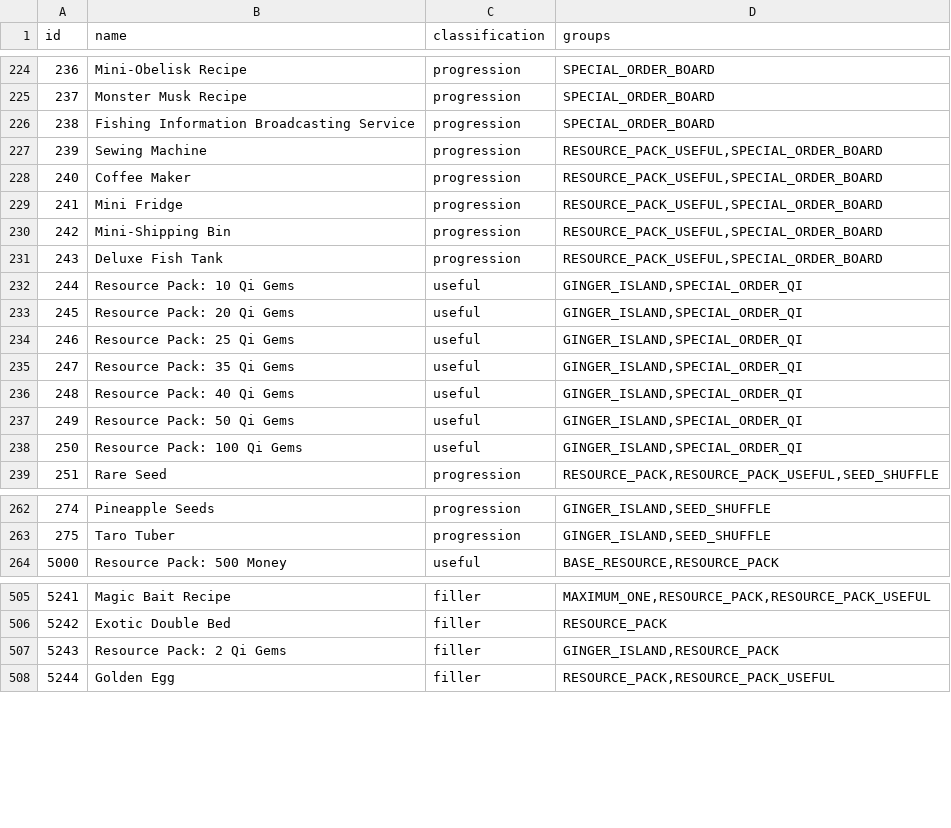
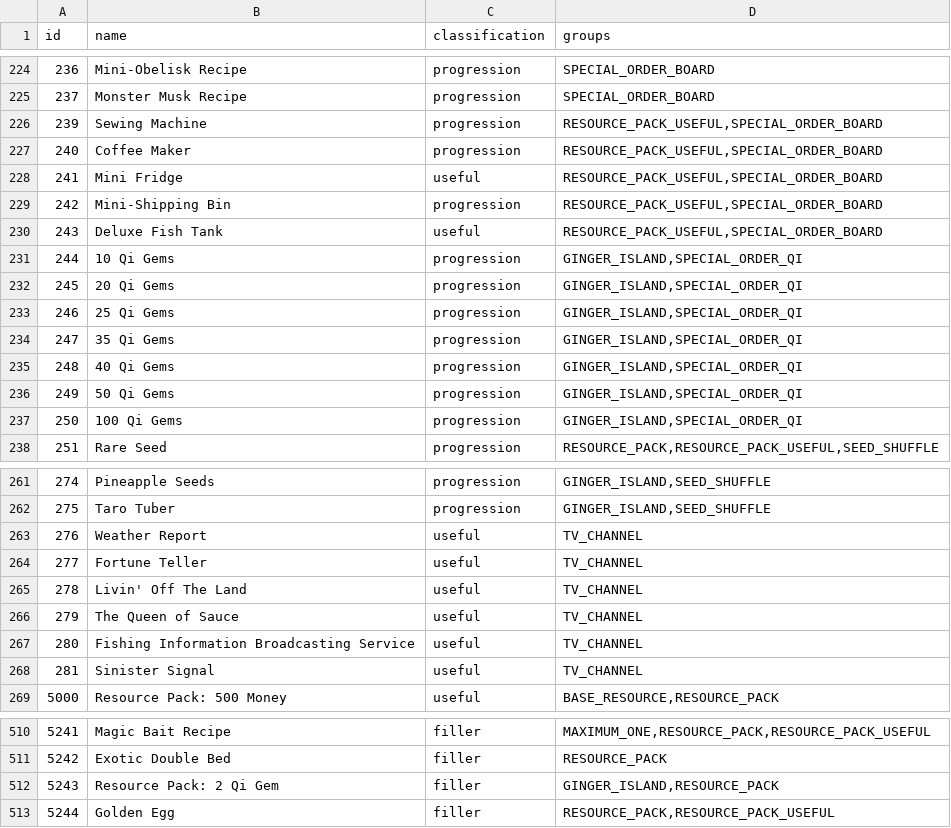
Before and after one commit to ArchipelagoMW/Archipelago, a CSV file: worlds/stardew_valley/data/items.csv, drawn as a sheet; only a part is shown, gaps mark what is left out.

Commit message:
- Add TV Channel items - Add Parrot purchasing logic that needs other parrots

```diff
--- a/worlds/stardew_valley/data/items.csv
+++ b/worlds/stardew_valley/data/items.csv
@@ -225,15 +225,14 @@ id,name,classification,groups
 237,Monster Musk Recipe,progression,SPECIAL_ORDER_BOARD
-238,Fishing Information Broadcasting Service,progression,SPECIAL_ORDER_BOARD
 239,Sewing Machine,progression,"RESOURCE_PACK_USEFUL,SPECIAL_ORDER_BOARD"
 240,Coffee Maker,progression,"RESOURCE_PACK_USEFUL,SPECIAL_ORDER_BOARD"
-241,Mini Fridge,progression,"RESOURCE_PACK_USEFUL,SPECIAL_ORDER_BOARD"
+241,Mini Fridge,useful,"RESOURCE_PACK_USEFUL,SPECIAL_ORDER_BOARD"
 242,Mini-Shipping Bin,progression,"RESOURCE_PACK_USEFUL,SPECIAL_ORDER_BOARD"
-243,Deluxe Fish Tank,progression,"RESOURCE_PACK_USEFUL,SPECIAL_ORDER_BOARD"
-244,Resource Pack: 10 Qi Gems,useful,"GINGER_ISLAND,SPECIAL_ORDER_QI"
-245,Resource Pack: 20 Qi Gems,useful,"GINGER_ISLAND,SPECIAL_ORDER_QI"
-246,Resource Pack: 25 Qi Gems,useful,"GINGER_ISLAND,SPECIAL_ORDER_QI"
-247,Resource Pack: 35 Qi Gems,useful,"GINGER_ISLAND,SPECIAL_ORDER_QI"
-248,Resource Pack: 40 Qi Gems,useful,"GINGER_ISLAND,SPECIAL_ORDER_QI"
-249,Resource Pack: 50 Qi Gems,useful,"GINGER_ISLAND,SPECIAL_ORDER_QI"
-250,Resource Pack: 100 Qi Gems,useful,"GINGER_ISLAND,SPECIAL_ORDER_QI"
+243,Deluxe Fish Tank,useful,"RESOURCE_PACK_USEFUL,SPECIAL_ORDER_BOARD"
+244,10 Qi Gems,progression,"GINGER_ISLAND,SPECIAL_ORDER_QI"
+245,20 Qi Gems,progression,"GINGER_ISLAND,SPECIAL_ORDER_QI"
+246,25 Qi Gems,progression,"GINGER_ISLAND,SPECIAL_ORDER_QI"
+247,35 Qi Gems,progression,"GINGER_ISLAND,SPECIAL_ORDER_QI"
+248,40 Qi Gems,progression,"GINGER_ISLAND,SPECIAL_ORDER_QI"
+249,50 Qi Gems,progression,"GINGER_ISLAND,SPECIAL_ORDER_QI"
+250,100 Qi Gems,progression,"GINGER_ISLAND,SPECIAL_ORDER_QI"
 251,Rare Seed,progression,"RESOURCE_PACK,RESOURCE_PACK_USEFUL,SEED_SHUFFLE"
@@ -263,2 +262,8 @@ id,name,classification,groups
 275,Taro Tuber,progression,"GINGER_ISLAND,SEED_SHUFFLE"
+276,Weather Report,useful,"TV_CHANNEL"
+277,Fortune Teller,useful,"TV_CHANNEL"
+278,Livin' Off The Land,useful,"TV_CHANNEL"
+279,The Queen of Sauce,useful,"TV_CHANNEL"
+280,Fishing Information Broadcasting Service,useful,"TV_CHANNEL"
+281,Sinister Signal,useful,"TV_CHANNEL"
 5000,Resource Pack: 500 Money,useful,"BASE_RESOURCE,RESOURCE_PACK"
@@ -506,3 +511,3 @@ id,name,classification,groups
 5242,Exotic Double Bed,filler,RESOURCE_PACK
-5243,Resource Pack: 2 Qi Gems,filler,"GINGER_ISLAND,RESOURCE_PACK"
+5243,Resource Pack: 2 Qi Gem,filler,"GINGER_ISLAND,RESOURCE_PACK"
 5244,Golden Egg,filler,"RESOURCE_PACK,RESOURCE_PACK_USEFUL"
```
Also changed, not shown: 3 other files.
